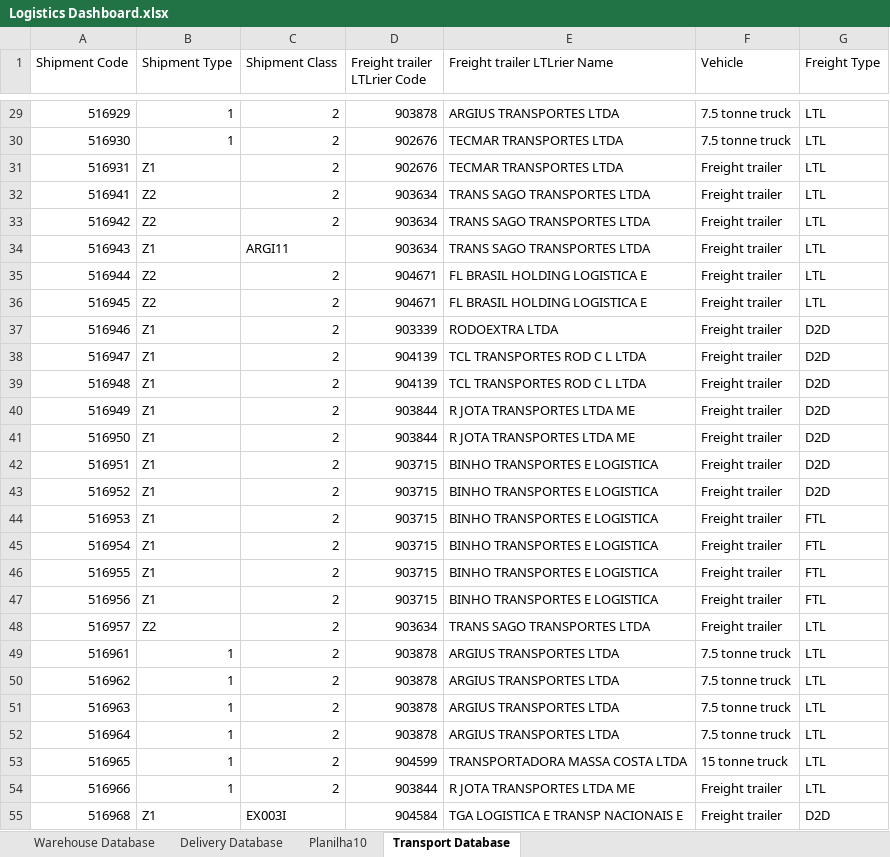
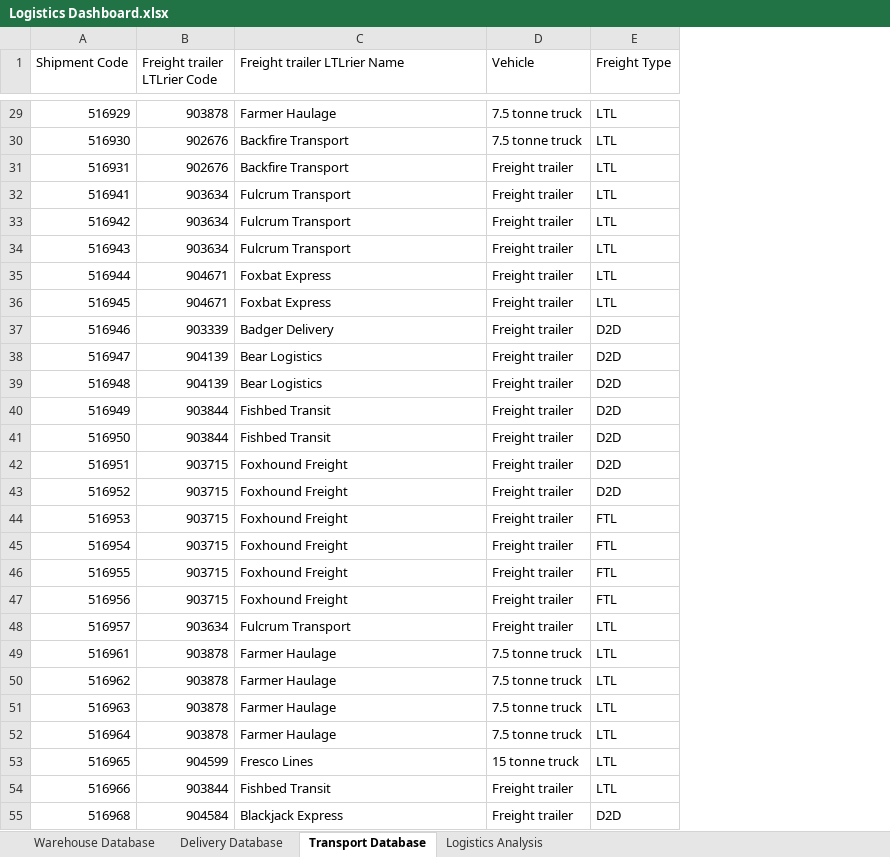
Before and after one commit to RafaelTavares98/RafaelTavares98.github.io, an Excel workbook: Excel/Logistics Dashboard.xlsx, sheet Transport Database, drawn as a sheet; only a part is shown, gaps mark what is left out; values as stored, in another font and other column widths than the file's, no borders; removed rows and columns are numbered as before the commit, all else as after; the diff covers the shown part only; the diff names each change by its address in the sheet, - before the commit and + after, or states it on an @@ line.

```diff
--- a/Excel/Logistics Dashboard.xlsx (sheet Transport Database)
+++ b/Excel/Logistics Dashboard.xlsx (sheet Transport Database)
-sheet tab: Planilha10
+sheet tab: Logistics Analysis
-column B (Shipment Type), rows 29-55: 1 | 1 | Z1 | Z2 | Z2 | Z1 | Z2 | Z2 | Z1 | Z1 | Z1 | Z1 | Z1 | Z1 | Z1 | Z1 | Z1 | Z1 | Z1 | Z2 | 1 | 1 | 1 | 1 | 1 | 1 | Z1
-column C (Shipment Class), rows 29-55: 2 | 2 | 2 | 2 | 2 | ARGI11 | 2 | 2 | 2 | 2 | 2 | 2 | 2 | 2 | 2 | 2 | 2 | 2 | 2 | 2 | 2 | 2 | 2 | 2 | 2 | 2 | EX003I
-C29 (Freight trailer LTLrier Name): ARGIUS TRANSPORTES LTDA
+C29 (Freight trailer LTLrier Name): Farmer Haulage
-C30:C31 (Freight trailer LTLrier Name): TECMAR TRANSPORTES LTDA
+C30:C31 (Freight trailer LTLrier Name): Backfire Transport
-C32:C34 (Freight trailer LTLrier Name): TRANS SAGO TRANSPORTES LTDA
+C32:C34 (Freight trailer LTLrier Name): Fulcrum Transport
-C35:C36 (Freight trailer LTLrier Name): FL BRASIL HOLDING LOGISTICA E
+C35:C36 (Freight trailer LTLrier Name): Foxbat Express
-C37 (Freight trailer LTLrier Name): RODOEXTRA LTDA
+C37 (Freight trailer LTLrier Name): Badger Delivery
-C38:C39 (Freight trailer LTLrier Name): TCL TRANSPORTES ROD C L LTDA
+C38:C39 (Freight trailer LTLrier Name): Bear Logistics
-C40:C41 (Freight trailer LTLrier Name): R JOTA TRANSPORTES LTDA ME
+C40:C41 (Freight trailer LTLrier Name): Fishbed Transit
-C42:C47 (Freight trailer LTLrier Name): BINHO TRANSPORTES E LOGISTICA
+C42:C47 (Freight trailer LTLrier Name): Foxhound Freight
-C48 (Freight trailer LTLrier Name): TRANS SAGO TRANSPORTES LTDA
+C48 (Freight trailer LTLrier Name): Fulcrum Transport
-C49:C52 (Freight trailer LTLrier Name): ARGIUS TRANSPORTES LTDA
+C49:C52 (Freight trailer LTLrier Name): Farmer Haulage
-C53 (Freight trailer LTLrier Name): TRANSPORTADORA MASSA COSTA LTDA
+C53 (Freight trailer LTLrier Name): Fresco Lines
-C54 (Freight trailer LTLrier Name): R JOTA TRANSPORTES LTDA ME
+C54 (Freight trailer LTLrier Name): Fishbed Transit
-C55 (Freight trailer LTLrier Name): TGA LOGISTICA E TRANSP NACIONAIS E
+C55 (Freight trailer LTLrier Name): Blackjack Express
```
Also changed, not shown: 1662 edited cells elsewhere in this sheet, sheet Delivery Database, 3 other files.
